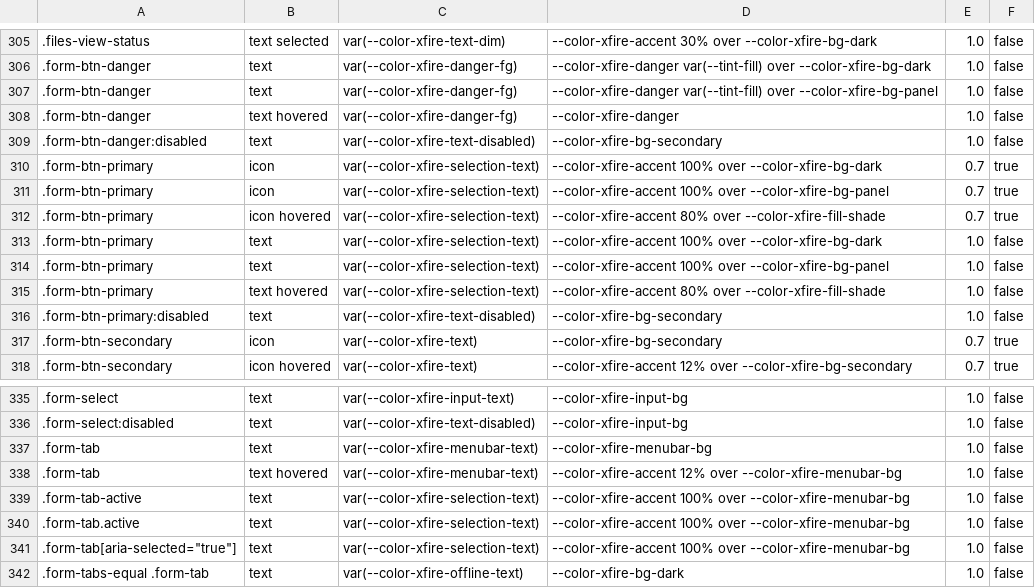
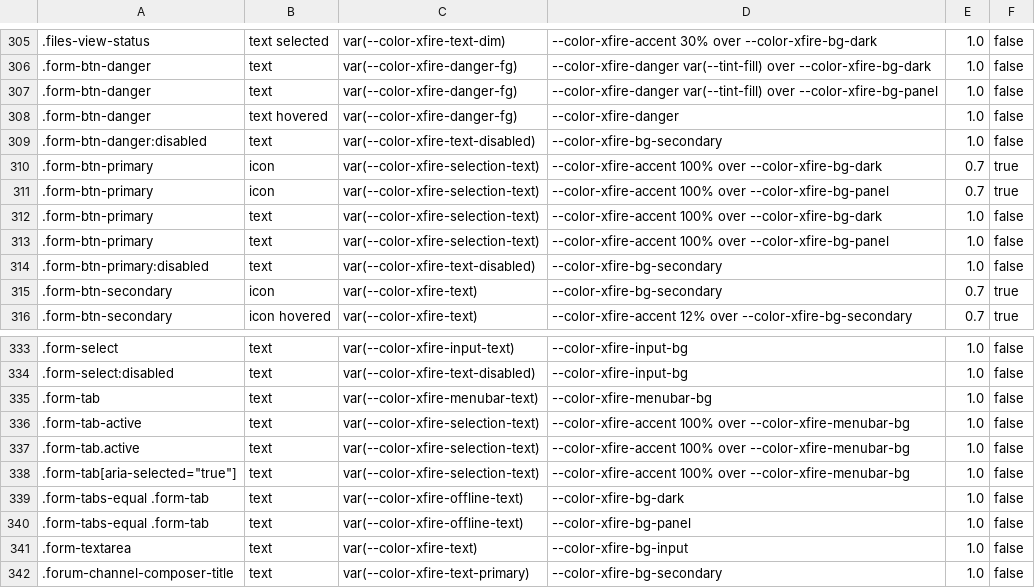
Before and after one commit to ScopeCreep-zip/Rekindle, a TSV file: crates/rekindle-skin/src/access/model.tsv, drawn as a sheet; only a part is shown, gaps mark what is left out; the shorter side is filled out with more unchanged rows; the diff names each change by its address in the sheet, - before the commit and + after, or states it on an @@ line.

Commit message:
ST1 (frontend): hover adds no text ground the theme does not gate: a tab's hover marks its underline in the accent (Xfire's tab cue), and the primary button's hover rings it in selection.text (gated 4.5:1 on the selected fill), instead of tinting or darkening under their labels; regions.toml drops both on_hover grounds and the pair model is regenerated

```diff
--- a/crates/rekindle-skin/src/access/model.tsv
+++ b/crates/rekindle-skin/src/access/model.tsv
-row 312: .form-btn-primary | icon hovered | var(--color-xfire-selection-text) | --color-xfire-accent 80% over --color-xfire-fill-shade | 0.7 | true
-row 315: .form-btn-primary | text hovered | var(--color-xfire-selection-text) | --color-xfire-accent 80% over --color-xfire-fill-shade | 1.0 | false
-row 338: .form-tab | text hovered | var(--color-xfire-menubar-text) | --color-xfire-accent 12% over --color-xfire-menubar-bg | 1.0 | false
```
Also changed, not shown: 2 other files.
